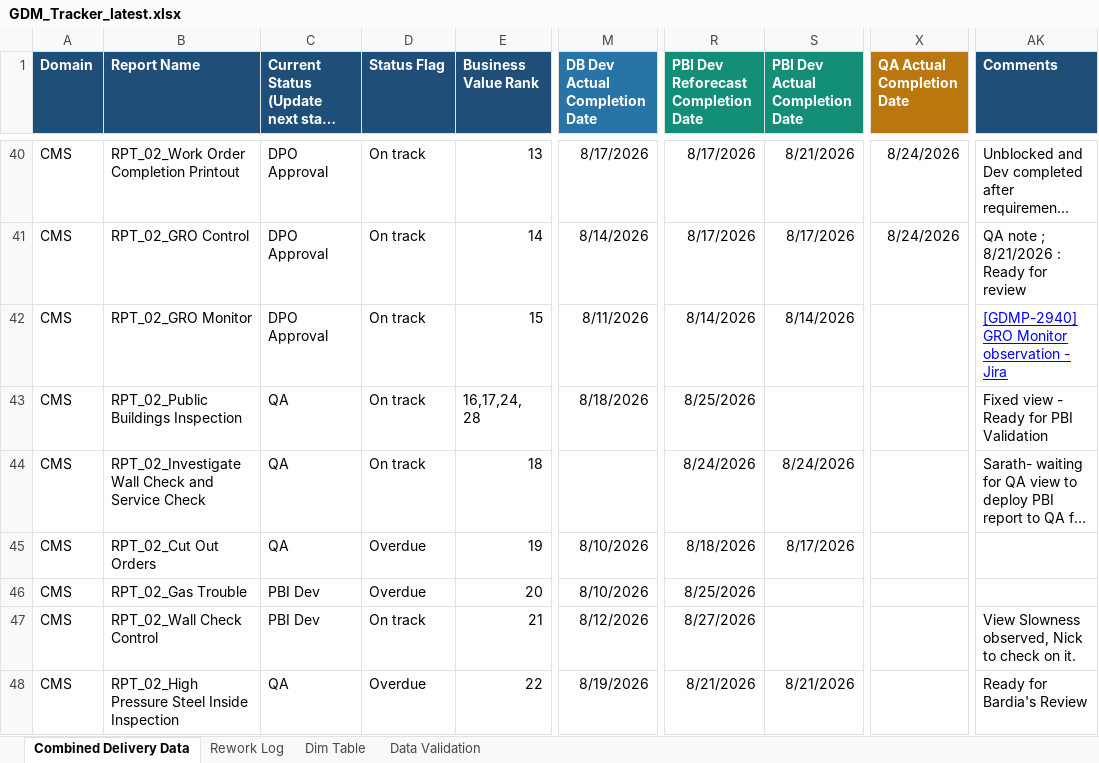
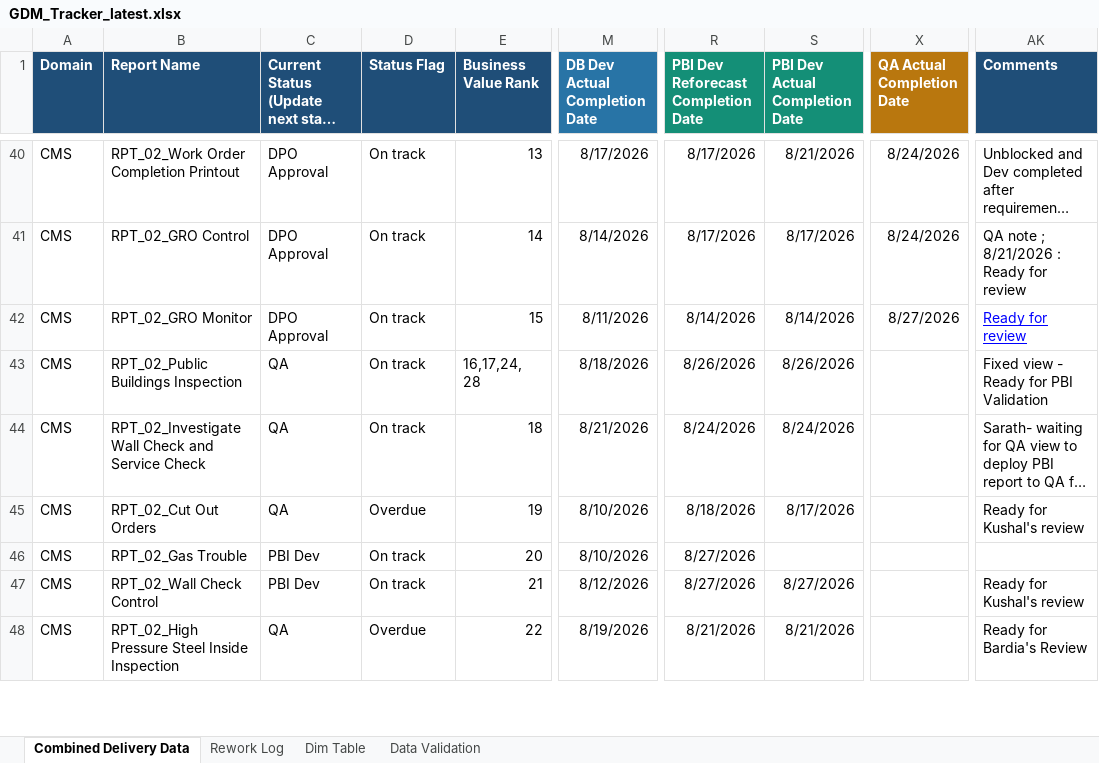
Before and after one commit to bezagetaneh01-lgtm/beza, an Excel workbook: docs/data/GDM_Tracker_latest.xlsx, sheet Combined Delivery Data, drawn as a sheet; only a part is shown, gaps mark what is left out; long unchanged cells end in …; values as stored, in another font and other column widths than the file's, no borders; conditional formats and table styles not drawn; the diff covers the shown part only; the diff names each change by its address in the sheet, - before the commit and + after, or states it on an @@ line.

Commit message:
Auto-sync tracker from SharePoint (2026-08-27 10:01)

```diff
--- a/docs/data/GDM_Tracker_latest.xlsx (sheet Combined Delivery Data)
+++ b/docs/data/GDM_Tracker_latest.xlsx (sheet Combined Delivery Data)
-X42 (QA Actual Completion Date): (empty)
+X42 (QA Actual Completion Date): 8/27/2026
-AK42 (Comments): [GDMP-2940] GRO Monitor observation - Jira
+AK42 (Comments): Ready for review
-R43: 8/25/2026
+R43: 8/26/2026
-S43 (PBI Dev Actual Completion Date): (empty)
+S43 (PBI Dev Actual Completion Date): 8/26/2026
-M44 (DB Dev Actual Completion Date): (empty)
+M44 (DB Dev Actual Completion Date): 8/21/2026
-AK45 (Comments): (empty)
+AK45 (Comments): Ready for Kushal's review
-D46 (Status Flag): Overdue
+D46 (Status Flag): On track
-R46: 8/25/2026
+R46: 8/27/2026
-S47 (PBI Dev Actual Completion Date): (empty)
+S47 (PBI Dev Actual Completion Date): 8/27/2026
-AK47 (Comments): View Slowness observed, Nick to check on it.
+AK47 (Comments): Ready for Kushal's review
```
Also changed, not shown: 13 edited cells and cell formats elsewhere in this sheet, sheet Rework Log, public/data/GDM_Tracker_latest.xlsx.
